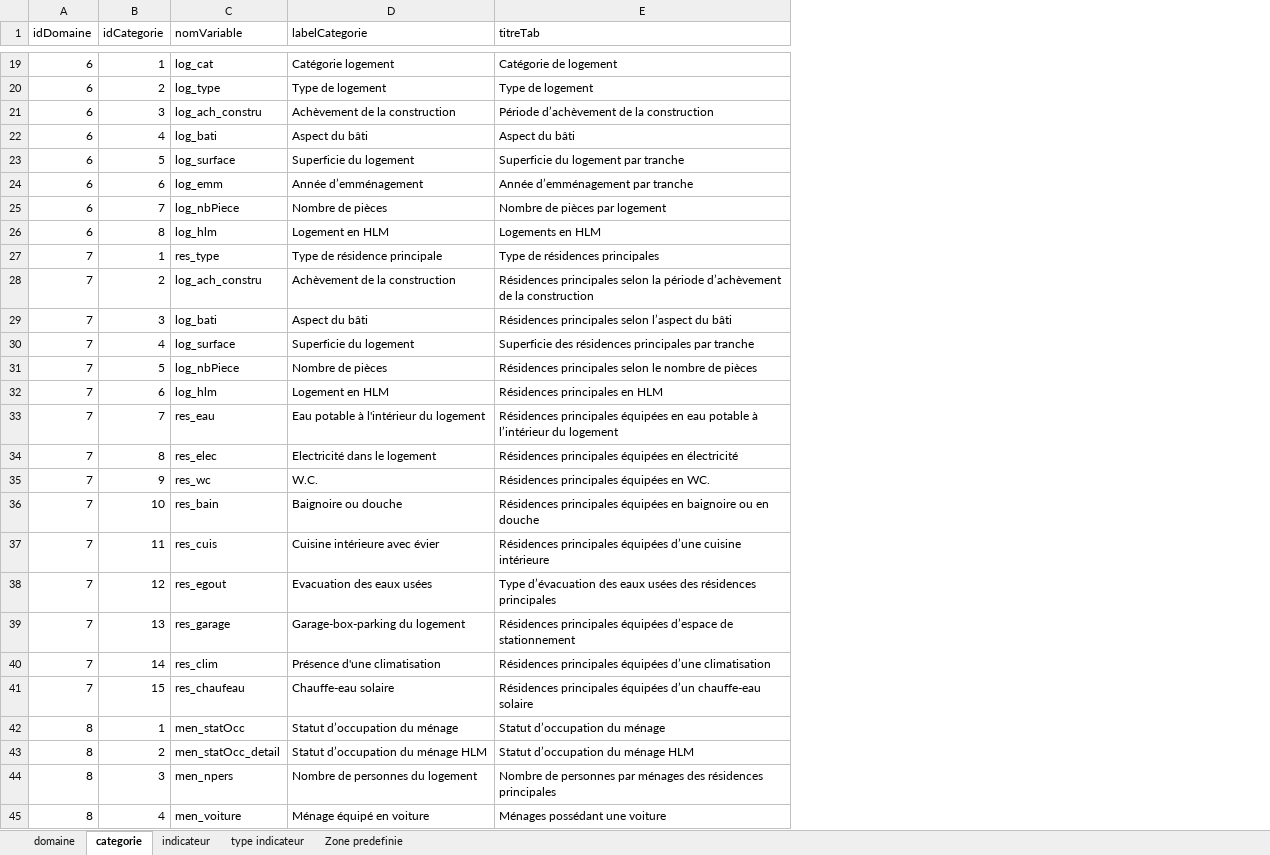
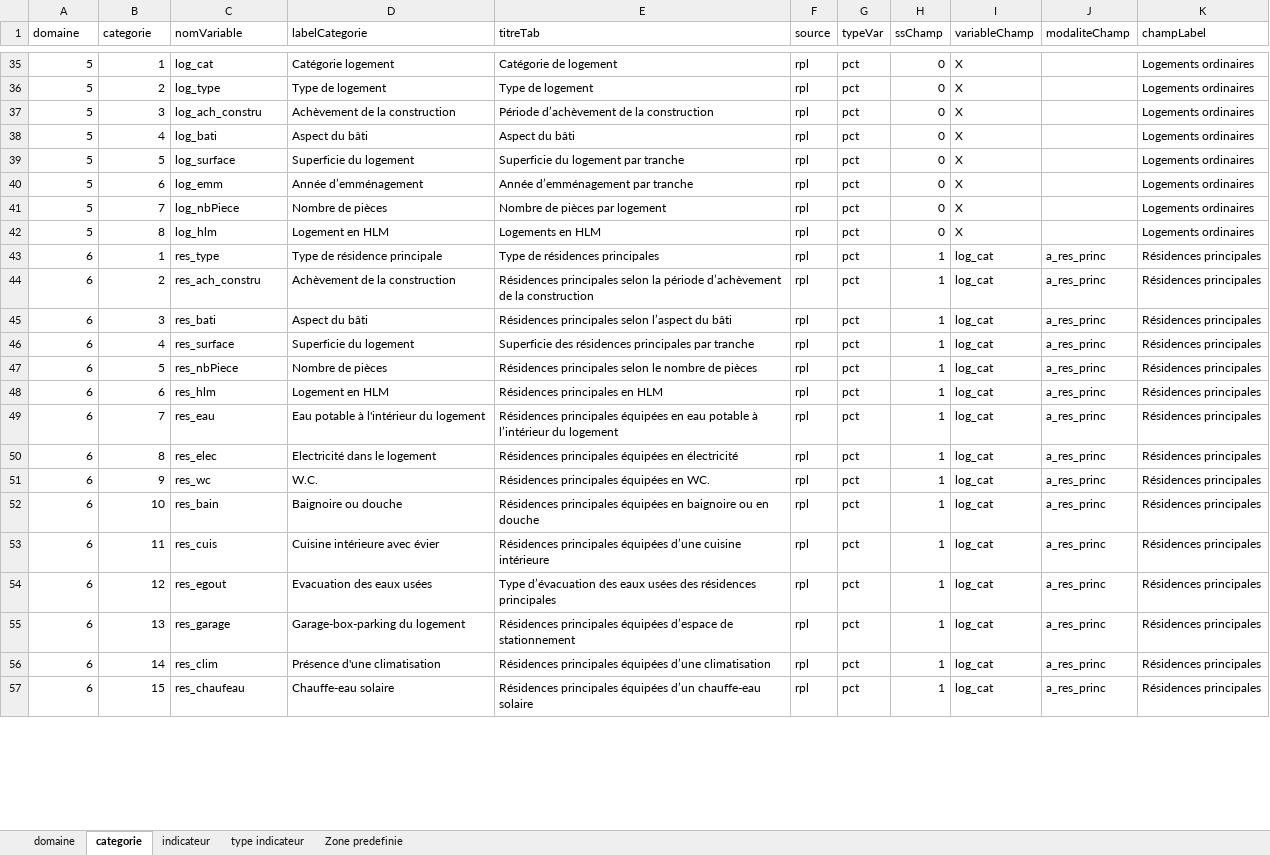
Before and after one commit to NKempf/Agate, an Excel workbook: Data/Liste indicateurs statistiques/Agate - indicateurs statistiques.xlsx, sheet categorie, drawn as a sheet; only a part is shown, gaps mark what is left out; values as stored, in another font and other column widths than the file's, no borders; charts and pictures not drawn; removed rows and columns are numbered as before the commit, all else as after; the diff covers the shown part only; the diff names each change by its address in the sheet, - before the commit and + after, or states it on an @@ line.

```diff
--- a/Data/Liste indicateurs statistiques/Agate - indicateurs statistiques.xlsx (sheet categorie)
+++ b/Data/Liste indicateurs statistiques/Agate - indicateurs statistiques.xlsx (sheet categorie)
+column F (source), rows 35-57: all rpl
+column G (typeVar), rows 35-57: all pct
+column H (ssChamp), rows 35-57: 0 | 0 | 0 | 0 | 0 | 0 | 0 | 0 | 1 | 1 | 1 | 1 | 1 | 1 | 1 | 1 | 1 | 1 | 1 | 1 | 1 | 1 | 1
+column I (variableChamp), rows 35-57: X | X | X | X | X | X | X | X | log_cat | log_cat | log_cat | log_cat | log_cat | log_cat | log_cat | log_cat | log_cat | log_cat | log_cat | log_cat | log_cat | log_cat | log_cat
+column J (modaliteChamp), rows 43-57: all a_res_princ
+column K (champLabel), rows 35-57: Logements ordinaires | Logements ordinaires | Logements ordinaires | Logements ordinaires | Logements ordinaires | Logements ordinaires | Logements ordinaires | Logements ordinaires | Résidences principales | Résidences principales | Résidences principales | Résidences principales | Résidences principales | Résidences principales | Résidences principales | Résidences principales | Résidences principales | Résidences principales | Résidences principales | Résidences principales | Résidences principales | Résidences principales | Résidences principales
-A1: idDomaine
+A1: domaine
-B1: idCategorie
+B1: categorie
-A35:A42 (domaine): 6
+A35:A42 (domaine): 5
-A43:A57 (domaine): 7
+A43:A57 (domaine): 6
-C44 (nomVariable): log_ach_constru
+C44 (nomVariable): res_ach_constru
-C45 (nomVariable): log_bati
+C45 (nomVariable): res_bati
-C46 (nomVariable): log_surface
+C46 (nomVariable): res_surface
-C47 (nomVariable): log_nbPiece
+C47 (nomVariable): res_nbPiece
-C48 (nomVariable): log_hlm
+C48 (nomVariable): res_hlm
-row 42: 8 | 1 | men_statOcc | Statut d’occupation du ménage | Statut d’occupation du ménage
-row 43: 8 | 2 | men_statOcc_detail | Statut d’occupation du ménage HLM | Statut d’occupation du ménage HLM
-row 44: 8 | 3 | men_npers | Nombre de personnes du logement | Nombre de personnes par ménages des résidences principales
-row 45: 8 | 4 | men_voiture | Ménage équipé en voiture | Ménages possédant une voiture
```
Also changed, not shown: 26 added rows, 7 removed rows and 32 edited cells elsewhere in this sheet, sheet indicateur, sheet domaine, 9 other files.
